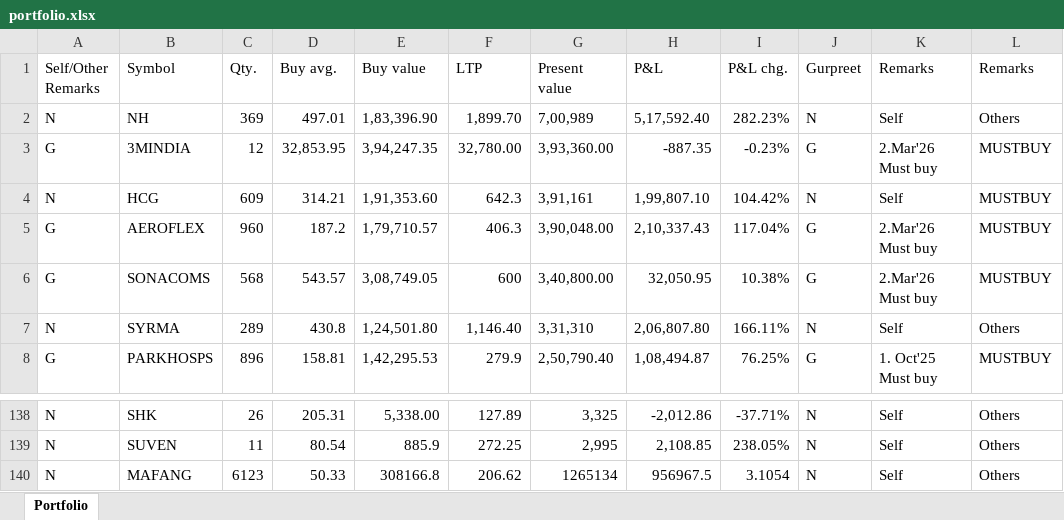
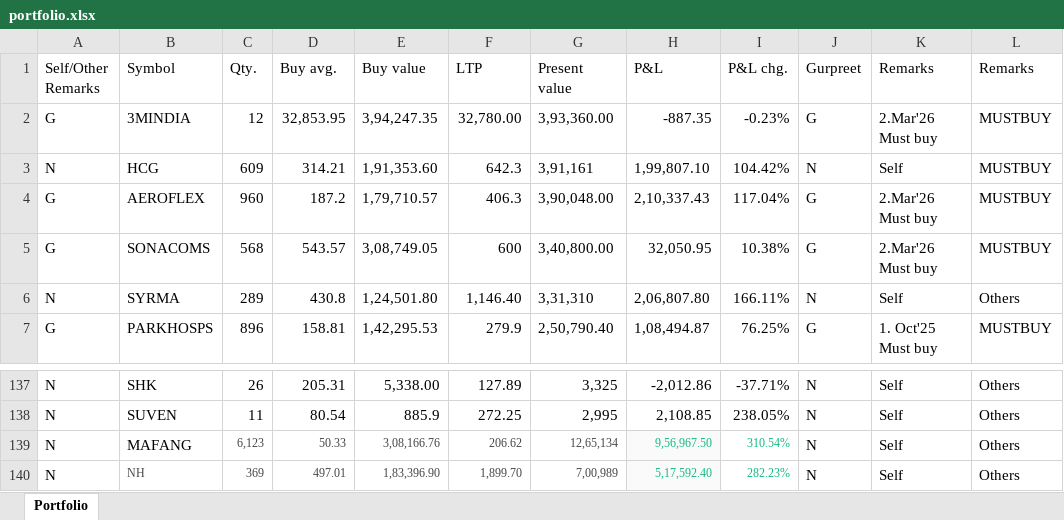
Before and after one commit to kvector0001/STT-Dashboard, an Excel workbook: data/portfolio.xlsx, sheet Portfolio, drawn as a sheet; only a part is shown, gaps mark what is left out; values as stored, in another font and other column widths than the file's, no borders; charts and pictures not drawn; addresses are those after the commit; the diff names each change by its address in the sheet, - before the commit and + after, or states it on an @@ line.

```diff
--- a/data/portfolio.xlsx (sheet Portfolio)
+++ b/data/portfolio.xlsx (sheet Portfolio)
-C139 (Qty.): 6123
+C139 (Qty.): 6,123
-C139:G139 text colour: black
+C139:G139 text colour: #444444
@@ C139:I139 text size: smaller @@
-E139 (Buy value): 308166.8
+E139 (Buy value): 3,08,166.76
-G139 (Present value): 1265134
+G139 (Present value): 12,65,134
-H139 (P&L): 956967.5
+H139 (P&L): 9,56,967.50
-H139:I139 text colour: black
+H139:I139 text colour: #10B983
-H139 fill: none
+H139 fill: #FAFAFB
-I139 (P&L chg.): 3.1054
+I139 (P&L chg.): 310.54%
@@ row 2 moved to row 140: N @@
```
Also changed, not shown: 17 other files.
